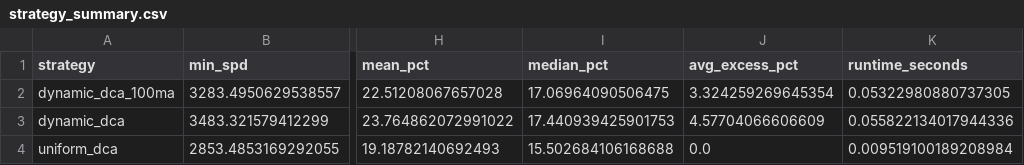
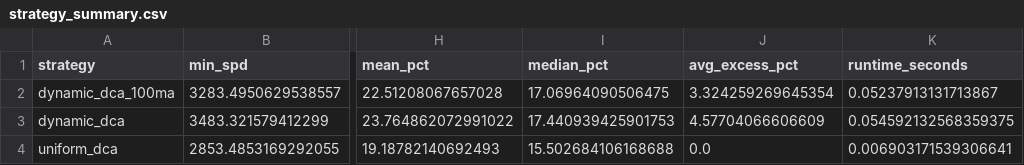
Before and after one commit to hypertrial/hypertrial, a CSV file: results/strategy_summary.csv, drawn as a sheet; only a part is shown, gaps mark what is left out; the diff names each change by its address in the sheet, - before the commit and + after, or states it on an @@ line.

```diff
--- a/results/strategy_summary.csv
+++ b/results/strategy_summary.csv
-K2 (runtime_seconds): 0.05322980880737305
+K2 (runtime_seconds): 0.05237913131713867
-K3 (runtime_seconds): 0.055822134017944336
+K3 (runtime_seconds): 0.054592132568359375
-K4 (runtime_seconds): 0.009519100189208984
+K4 (runtime_seconds): 0.006903171539306641
```
Also changed, not shown: 5 other files.
